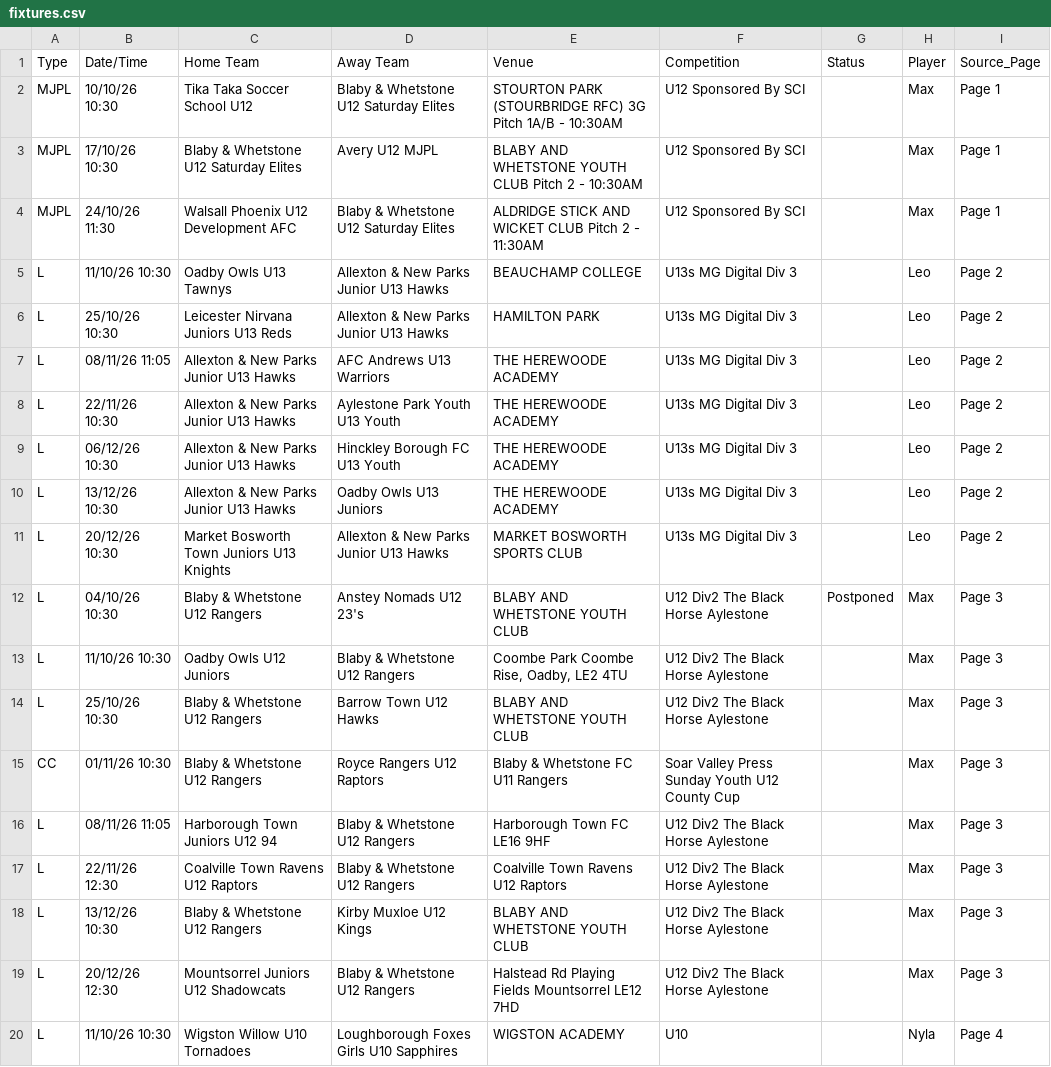
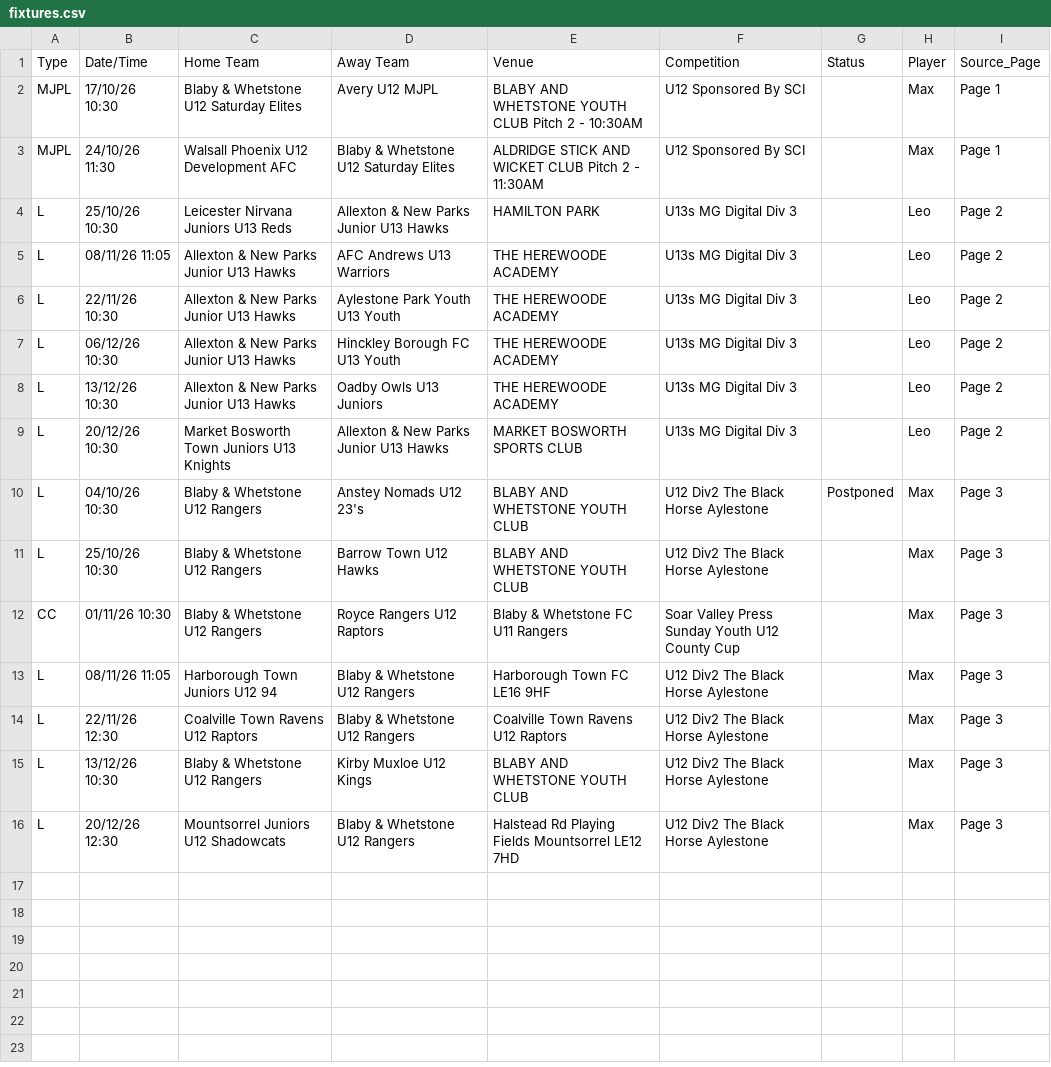
Before and after one commit to SurnmHanes/FullTime, a CSV file: fixtures.csv, drawn as a sheet; the diff names each change by its address in the sheet, - before the commit and + after, or states it on an @@ line.

```diff
--- a/fixtures.csv
+++ b/fixtures.csv
-row 2: MJPL | 10/10/26 10:30 | Tika Taka Soccer School U12 | Blaby & Whetstone U12 Saturday Elites | STOURTON PARK (STOURBRIDGE RFC) 3G Pitch 1A/B - 10:30AM | U12 Sponsored By SCI |  | Max | Page 1
-row 5: L | 11/10/26 10:30 | Oadby Owls U13 Tawnys | Allexton & New Parks Junior U13 Hawks | BEAUCHAMP COLLEGE | U13s MG Digital Div 3 |  | Leo | Page 2
-row 13: L | 11/10/26 10:30 | Oadby Owls U12 Juniors | Blaby & Whetstone U12 Rangers | Coombe Park Coombe Rise, Oadby, LE2 4TU | U12 Div2 The Black Horse Aylestone |  | Max | Page 3
-row 20: L | 11/10/26 10:30 | Wigston Willow U10 Tornadoes | Loughborough Foxes Girls U10 Sapphires | WIGSTON ACADEMY | U10 |  | Nyla | Page 4
```
